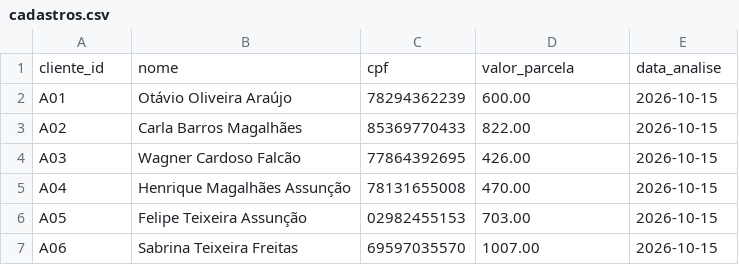
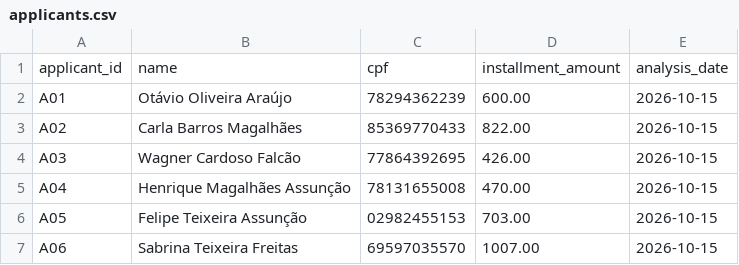
Before and after one commit to alcasuz/pre-filtro-ia-docs-renda, a CSV file: data/applicants.csv (was dados/cadastros.csv), drawn as a sheet; only a part is shown.

```diff
--- a/dados/cadastros.csv
+++ b/data/applicants.csv
@@ -1,2 +1,2 @@
-cliente_id,nome,cpf,valor_parcela,data_analise
+applicant_id,name,cpf,installment_amount,analysis_date
 A01,Otávio Oliveira Araújo,78294362239,600.00,2026-10-15
```
Also changed, not shown: 17 other files.
